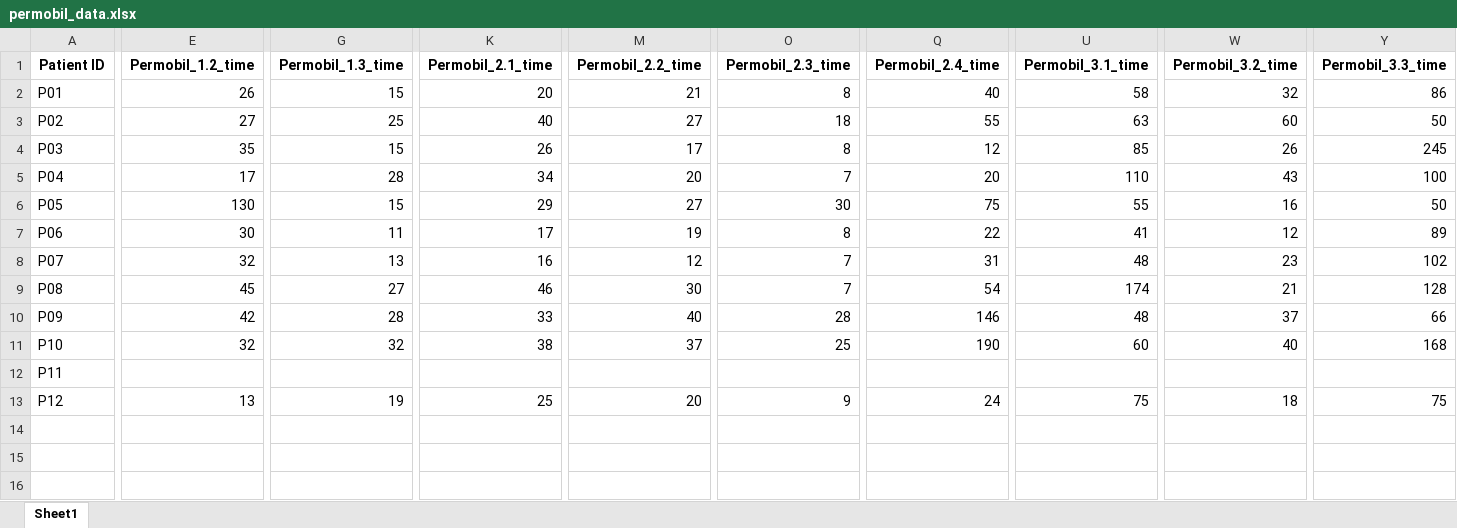
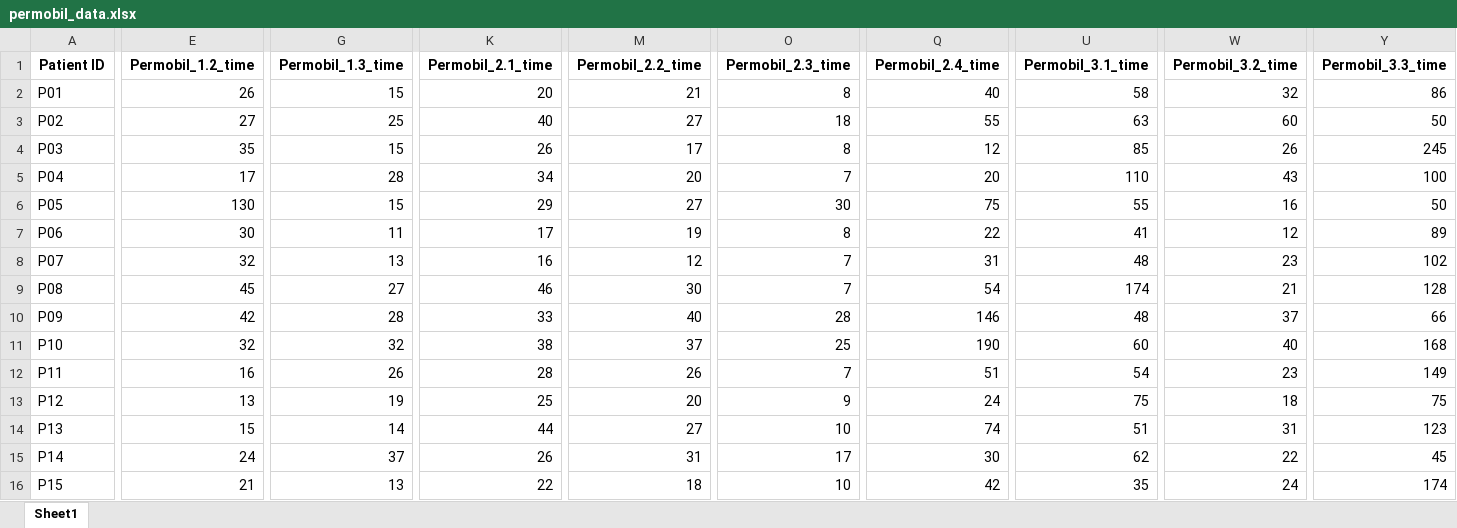
Before and after one commit to TropfenderWasserhahn/Scewo, an Excel workbook: Data/permobil_data.xlsx, sheet Sheet1, drawn as a sheet; only a part is shown, gaps mark what is left out; values as stored, in another font and other column widths than the file's, no borders; rows hold the shown columns only; the diff covers the shown part only; the diff names each change by its address in the sheet, - before the commit and + after, or states it on an @@ line.

```diff
--- a/Data/permobil_data.xlsx (sheet Sheet1)
+++ b/Data/permobil_data.xlsx (sheet Sheet1)
-E12 (Permobil_1.2_time): (empty)
+E12 (Permobil_1.2_time): 16
-G12 (Permobil_1.3_time): (empty)
+G12 (Permobil_1.3_time): 26
-K12 (Permobil_2.1_time): (empty)
+K12 (Permobil_2.1_time): 28
-M12 (Permobil_2.2_time): (empty)
+M12 (Permobil_2.2_time): 26
-O12 (Permobil_2.3_time): (empty)
+O12 (Permobil_2.3_time): 7
-Q12 (Permobil_2.4_time): (empty)
+Q12 (Permobil_2.4_time): 51
-U12 (Permobil_3.1_time): (empty)
+U12 (Permobil_3.1_time): 54
-W12 (Permobil_3.2_time): (empty)
+W12 (Permobil_3.2_time): 23
-Y12 (Permobil_3.3_time): (empty)
+Y12 (Permobil_3.3_time): 149
+row 14: P13 | 15 | 14 | 44 | 27 | 10 | 74 | 51 | 31 | 123
+row 15: P14 | 24 | 37 | 26 | 31 | 17 | 30 | 62 | 22 | 45
+row 16: P15 | 21 | 13 | 22 | 18 | 10 | 42 | 35 | 24 | 174
```
Also changed, not shown: 9 edited cells elsewhere in this sheet, Data/bro_data.xlsx, Data/merged_data.xlsx, 19 other files.
